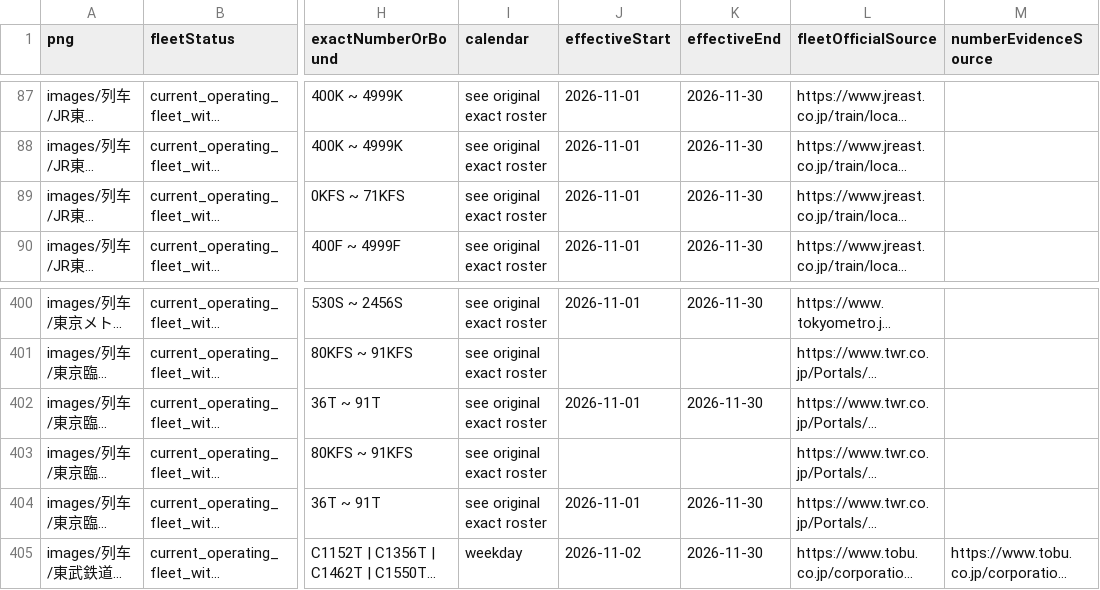
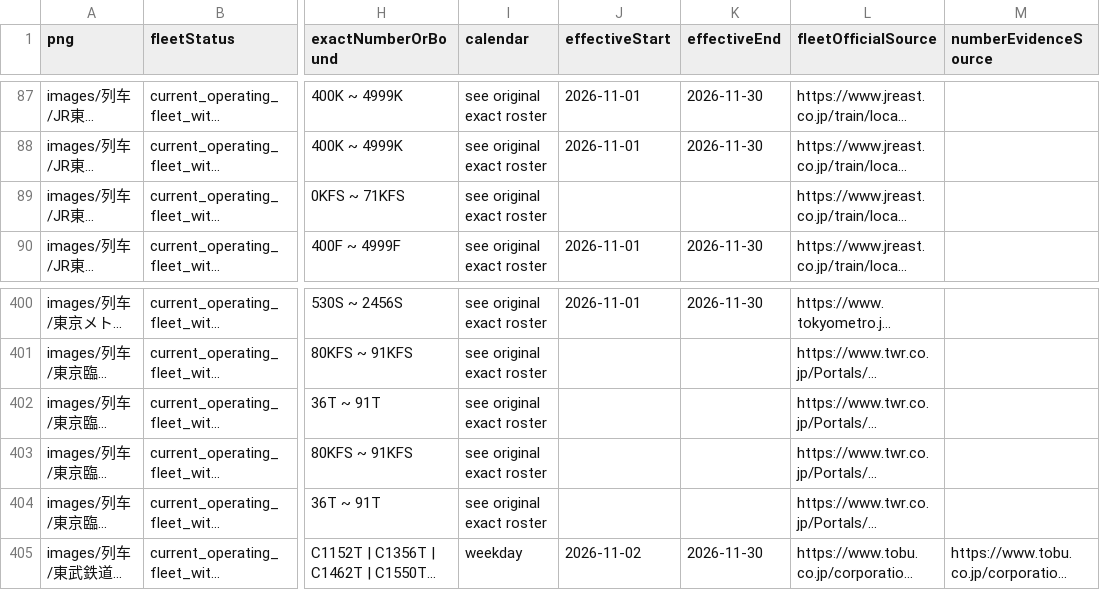
Before and after one commit to biubiu52011/pixel-tetsudo, a CSV file: data/audits/png-current-service-number-map-20261116.csv, drawn as a sheet; only a part is shown, gaps mark what is left out; long unchanged cells end in …; the diff names each change by its address in the sheet, - before the commit and + after, or states it on an @@ line.

Commit message:
chore(audit): regenerate current-service PNG family-number audit artifacts

```diff
--- a/data/audits/png-current-service-number-map-20261116.csv
+++ b/data/audits/png-current-service-number-map-20261116.csv
-J89 (effectiveStart): 2026-11-01
+J89 (effectiveStart): (empty)
-K89 (effectiveEnd): 2026-11-30
+K89 (effectiveEnd): (empty)
-J402 (effectiveStart): 2026-11-01
+J402 (effectiveStart): (empty)
-K402 (effectiveEnd): 2026-11-30
+K402 (effectiveEnd): (empty)
-J404 (effectiveStart): 2026-11-01
+J404 (effectiveStart): (empty)
-K404 (effectiveEnd): 2026-11-30
+K404 (effectiveEnd): (empty)
```
Also changed, not shown: 1 other file.
